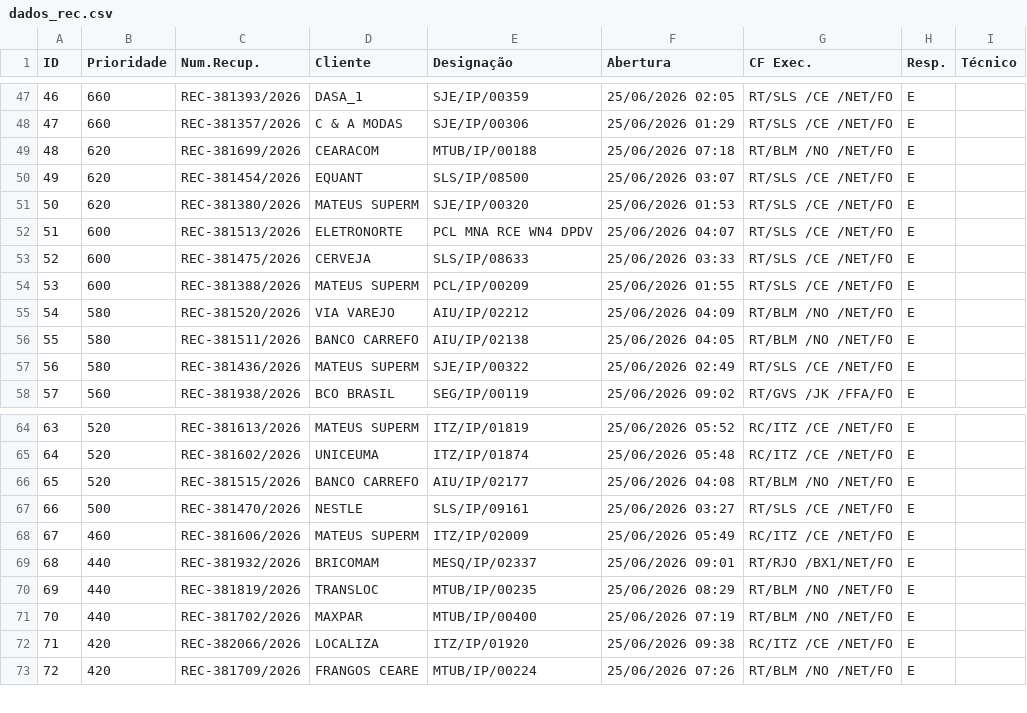
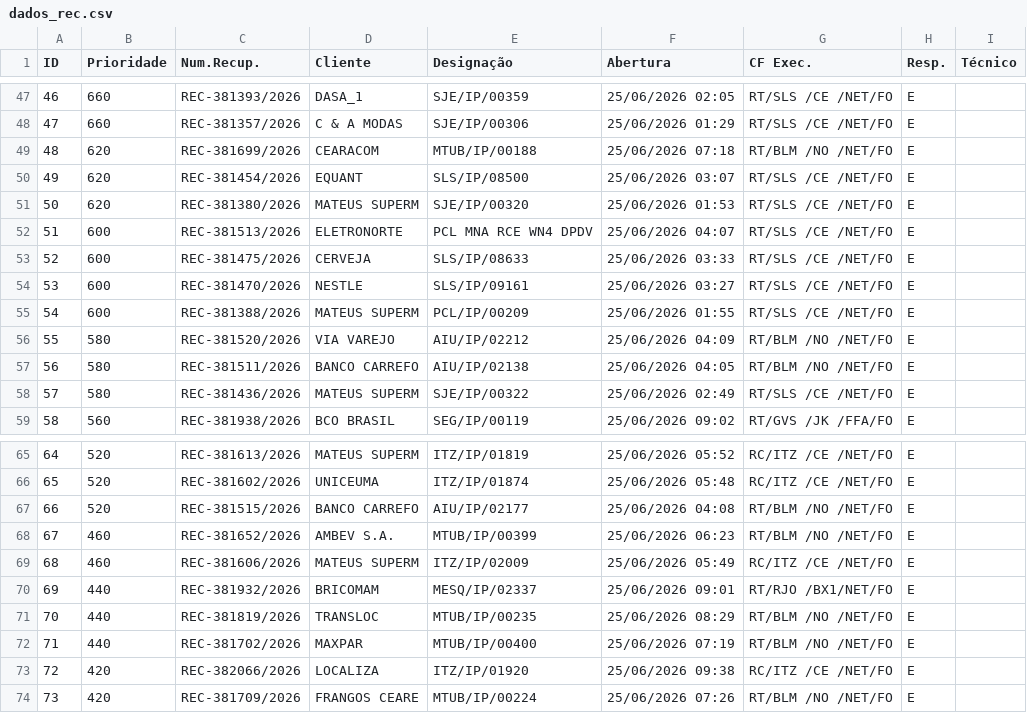
Before and after one commit to cpralonrj-pralon/embratel-sir, a CSV file: dados_rec.csv, drawn as a sheet; only a part is shown, gaps mark what is left out; removed rows and columns are numbered as before the commit, all else as after; the diff covers the shown part only; the diff names each change by its address in the sheet, - before the commit and + after, or states it on an @@ line.

```diff
--- a/dados_rec.csv
+++ b/dados_rec.csv
@@ column A (ID) renumbered from row 27 down @@
+row 54: 53 | 600 | REC-381470/2026 | NESTLE | SLS/IP/09161 | 25/06/2026 03:27 | RT/SLS /CE /NET/FO | E
-row 67: 66 | 500 | REC-381470/2026 | NESTLE | SLS/IP/09161 | 25/06/2026 03:27 | RT/SLS /CE /NET/FO | E
+row 68: 67 | 460 | REC-381652/2026 | AMBEV S.A. | MTUB/IP/00399 | 25/06/2026 06:23 | RT/BLM /NO /NET/FO | E
```
Also changed, not shown: 10 added rows, 10 removed rows and 10 edited cells elsewhere in this file, dados_ral.csv, dados_ral_enriched.csv, 2 other files.
